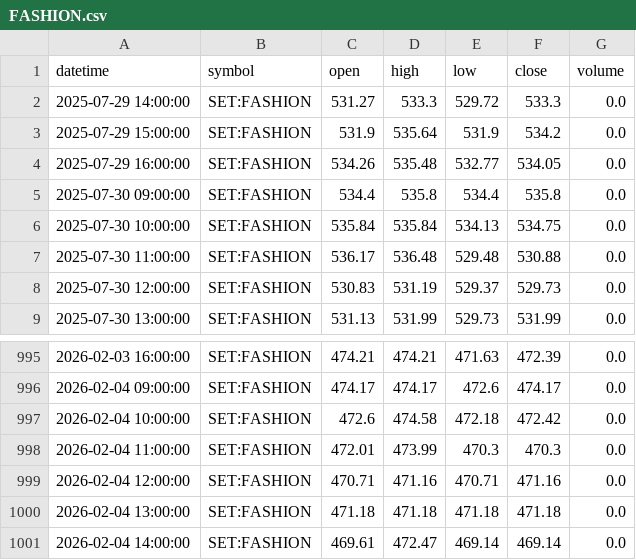
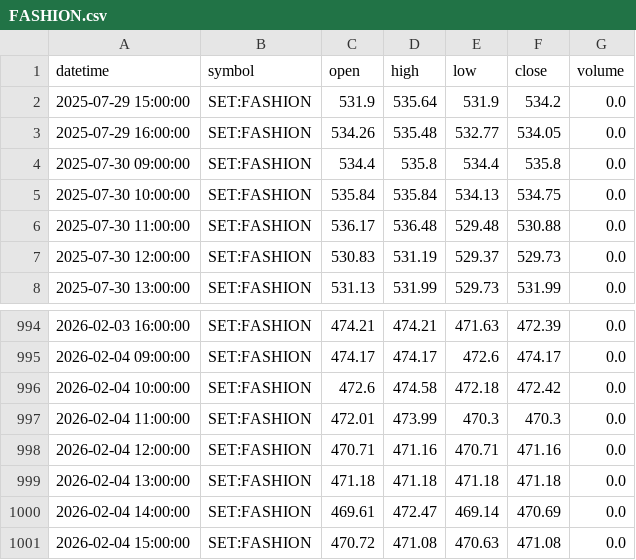
Before and after one commit to FameIllusionMaya/Relative_Rotation_Graph, a CSV file: data/1h/FASHION.csv, drawn as a sheet; only a part is shown, gaps mark what is left out.

```diff
--- a/data/1h/FASHION.csv
+++ b/data/1h/FASHION.csv
@@ -1,3 +1,2 @@
 datetime,symbol,open,high,low,close,volume
-2025-07-29 14:00:00,SET:FASHION,531.27,533.3,529.72,533.3,0.0
 2025-07-29 15:00:00,SET:FASHION,531.9,535.64,531.9,534.2,0.0
@@ -1000,2 +999,3 @@ datetime,symbol,open,high,low,close,volume
 2026-02-04 13:00:00,SET:FASHION,471.18,471.18,471.18,471.18,0.0
-2026-02-04 14:00:00,SET:FASHION,469.61,472.47,469.14,469.14,0.0
+2026-02-04 14:00:00,SET:FASHION,469.61,472.47,469.14,470.69,0.0
+2026-02-04 15:00:00,SET:FASHION,470.72,471.08,470.63,471.08,0.0
```
Also changed, not shown: data/1h/COMM.csv, data/1h/CONMAT.csv, 24 other files.
